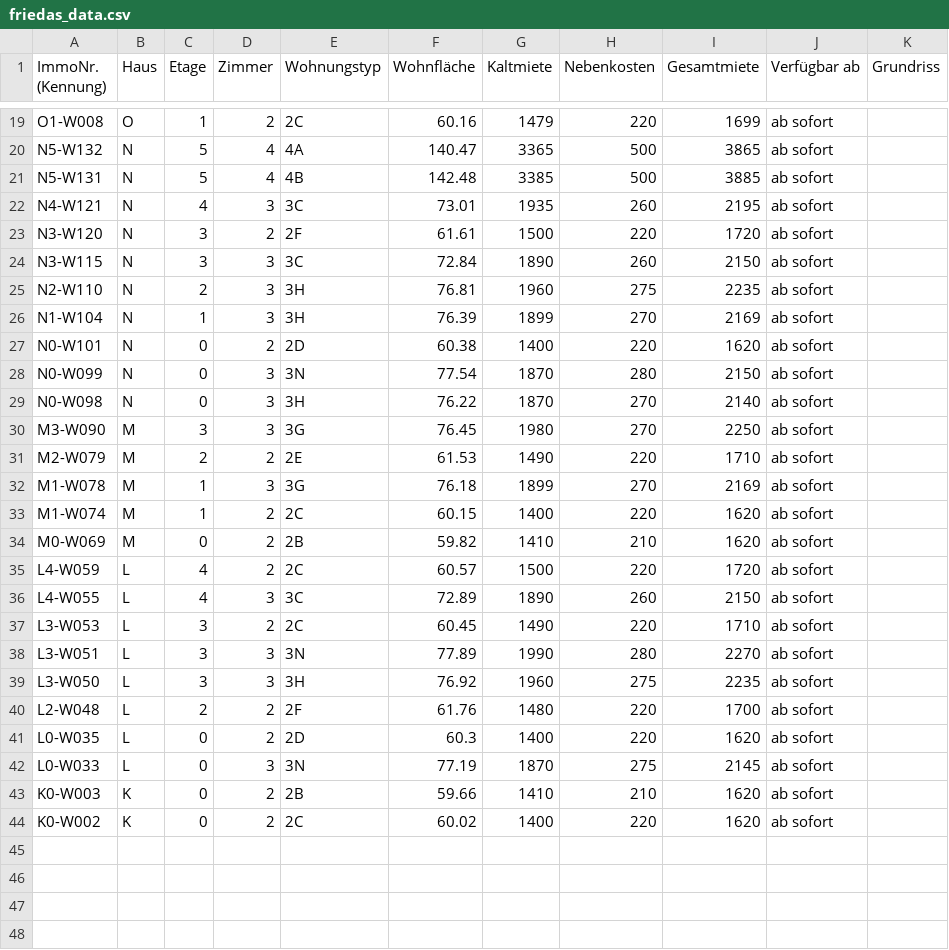
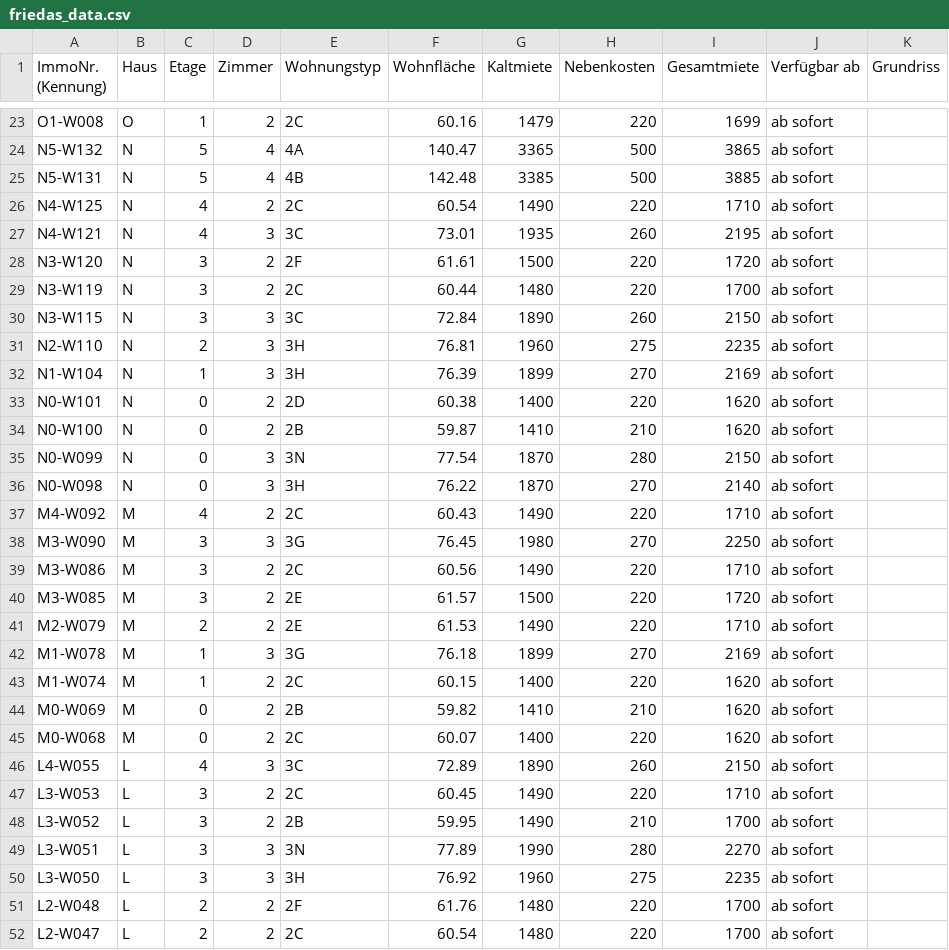
Before and after one commit to kkrainov/friedas-tracker, a CSV file: friedas_data.csv, drawn as a sheet; only a part is shown, gaps mark what is left out; the shorter side is filled out with more unchanged rows; removed rows and columns are numbered as before the commit, all else as after; the diff covers the shown part only; the diff names each change by its address in the sheet, - before the commit and + after, or states it on an @@ line.

Commit message:
Update: 2026-10-19

```diff
--- a/friedas_data.csv
+++ b/friedas_data.csv
+row 26: N4-W125 | N | 4 | 2 | 2C | 60.54 | 1490 | 220 | 1710 | ab sofort
+row 29: N3-W119 | N | 3 | 2 | 2C | 60.44 | 1480 | 220 | 1700 | ab sofort
+row 34: N0-W100 | N | 0 | 2 | 2B | 59.87 | 1410 | 210 | 1620 | ab sofort
+row 37: M4-W092 | M | 4 | 2 | 2C | 60.43 | 1490 | 220 | 1710 | ab sofort
+row 39: M3-W086 | M | 3 | 2 | 2C | 60.56 | 1490 | 220 | 1710 | ab sofort
+row 40: M3-W085 | M | 3 | 2 | 2E | 61.57 | 1500 | 220 | 1720 | ab sofort
-row 35: L4-W059 | L | 4 | 2 | 2C | 60.57 | 1500 | 220 | 1720 | ab sofort
+row 45: M0-W068 | M | 0 | 2 | 2C | 60.07 | 1400 | 220 | 1620 | ab sofort
+row 48: L3-W052 | L | 3 | 2 | 2B | 59.95 | 1490 | 210 | 1700 | ab sofort
+row 52: L2-W047 | L | 2 | 2 | 2C | 60.54 | 1480 | 220 | 1700 | ab sofort
```
Also changed, not shown: 10 added rows elsewhere in this file.
